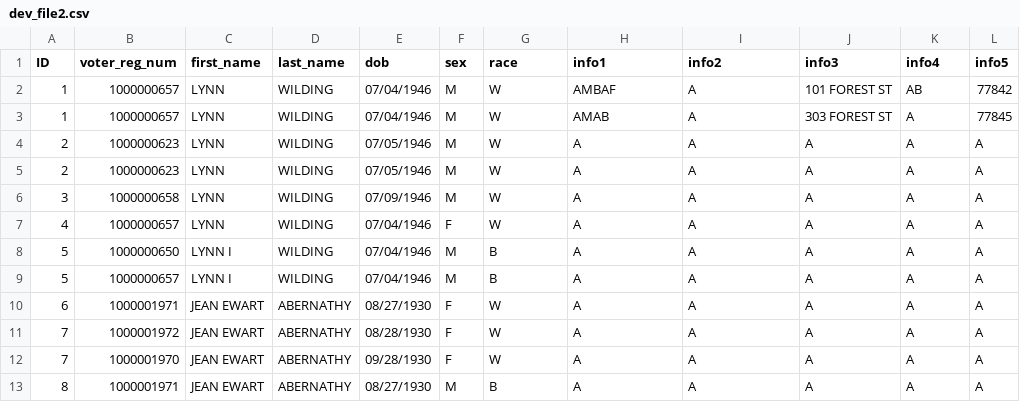
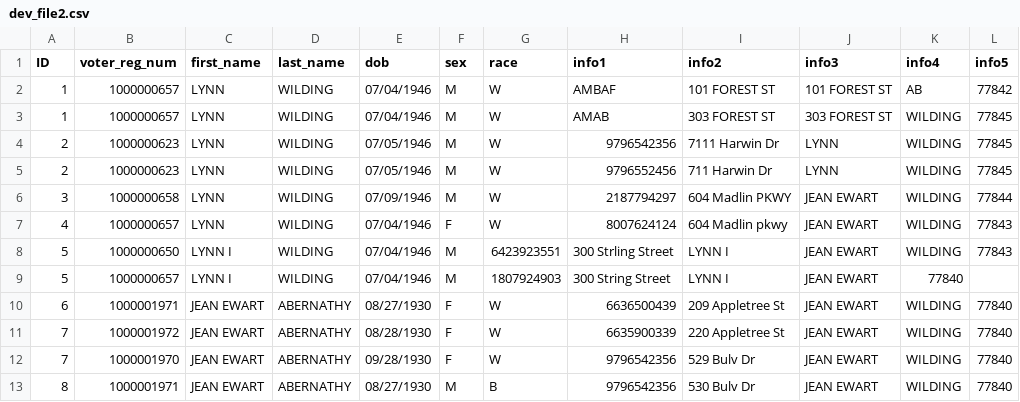
Before and after one commit to pinformatics/mindfirl, a CSV file: mindfirl/data/dev/dev_file2.csv, drawn as a sheet; only a part is shown; the diff covers the shown part only.

```diff
--- a/mindfirl/data/dev/dev_file2.csv
+++ b/mindfirl/data/dev/dev_file2.csv
@@ -1,13 +1,13 @@
 ID,voter_reg_num,first_name,last_name,dob,sex,race,info1,info2,info3,info4,info5
-1,1000000657,LYNN,WILDING,07/04/1946,M,W,AMBAF,A,101 FOREST ST,AB,77842
-1,1000000657,LYNN,WILDING,07/04/1946,M,W,AMAB,A,303 FOREST ST,A,77845
-2,1000000623,LYNN,WILDING,07/05/1946,M,W,A,A,A,A,A
-2,1000000623,LYNN,WILDING,07/05/1946,M,W,A,A,A,A,A
-3,1000000658,LYNN,WILDING,07/09/1946,M,W,A,A,A,A,A
-4,1000000657,LYNN,WILDING,07/04/1946,F,W,A,A,A,A,A
-5,1000000650,LYNN I,WILDING,07/04/1946,M,B,A,A,A,A,A
-5,1000000657,LYNN I,WILDING,07/04/1946,M,B,A,A,A,A,A
-6,1000001971,JEAN EWART,ABERNATHY,08/27/1930,F,W,A,A,A,A,A
-7,1000001972,JEAN EWART,ABERNATHY,08/28/1930,F,W,A,A,A,A,A
-7,1000001970,JEAN EWART,ABERNATHY,09/28/1930,F,W,A,A,A,A,A
-8,1000001971,JEAN EWART,ABERNATHY,08/27/1930,M,B,A,A,A,A,A
+1,1000000657,LYNN,WILDING,07/04/1946,M,W,AMBAF,101 FOREST ST,101 FOREST ST,AB,77842
+1,1000000657,LYNN,WILDING,07/04/1946,M,W,AMAB,303 FOREST ST,303 FOREST ST,WILDING,77845
+2,1000000623,LYNN,WILDING,07/05/1946,M,W,9796542356,7111 Harwin Dr,LYNN,WILDING,77845
+2,1000000623,LYNN,WILDING,07/05/1946,M,W,9796552456,711 Harwin Dr,LYNN,WILDING,77845
+3,1000000658,LYNN,WILDING,07/09/1946,M,W,2187794297,604 Madlin PKWY,JEAN EWART,WILDING,77844
+4,1000000657,LYNN,WILDING,07/04/1946,F,W,8007624124,604 Madlin pkwy,JEAN EWART,WILDING,77843
+5,1000000650,LYNN I,WILDING,07/04/1946,M,6423923551,300 Strling Street,LYNN I,JEAN EWART,WILDING,77843
+5,1000000657,LYNN I,WILDING,07/04/1946,M,1807924903,300 String Street,LYNN I,JEAN EWART,77840
+6,1000001971,JEAN EWART,ABERNATHY,08/27/1930,F,W,6636500439,209 Appletree St,JEAN EWART,WILDING,77840
+7,1000001972,JEAN EWART,ABERNATHY,08/28/1930,F,W,6635900339,220 Appletree St,JEAN EWART,WILDING,77840
+7,1000001970,JEAN EWART,ABERNATHY,09/28/1930,F,W,9796542356,529 Bulv Dr,JEAN EWART,WILDING,77840
+8,1000001971,JEAN EWART,ABERNATHY,08/27/1930,M,B,9796542356,530 Bulv Dr,JEAN EWART,WILDING,77840
```
Also changed, not shown: 35 edited cells elsewhere in this file, mindfirl/data/dev/dev_file1.csv, 2 other files.
